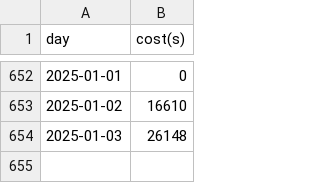
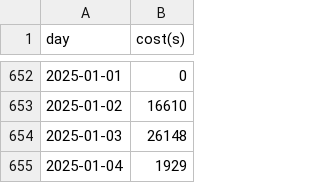
Before and after one commit to kaaaaai/kaaaaai, a CSV file: data/coding.csv, drawn as a sheet; only a part is shown, gaps mark what is left out; the diff names each change by its address in the sheet, - before the commit and + after, or states it on an @@ line.

```diff
--- a/data/coding.csv
+++ b/data/coding.csv
+row 655: 2025-01-04 | 1929
```
